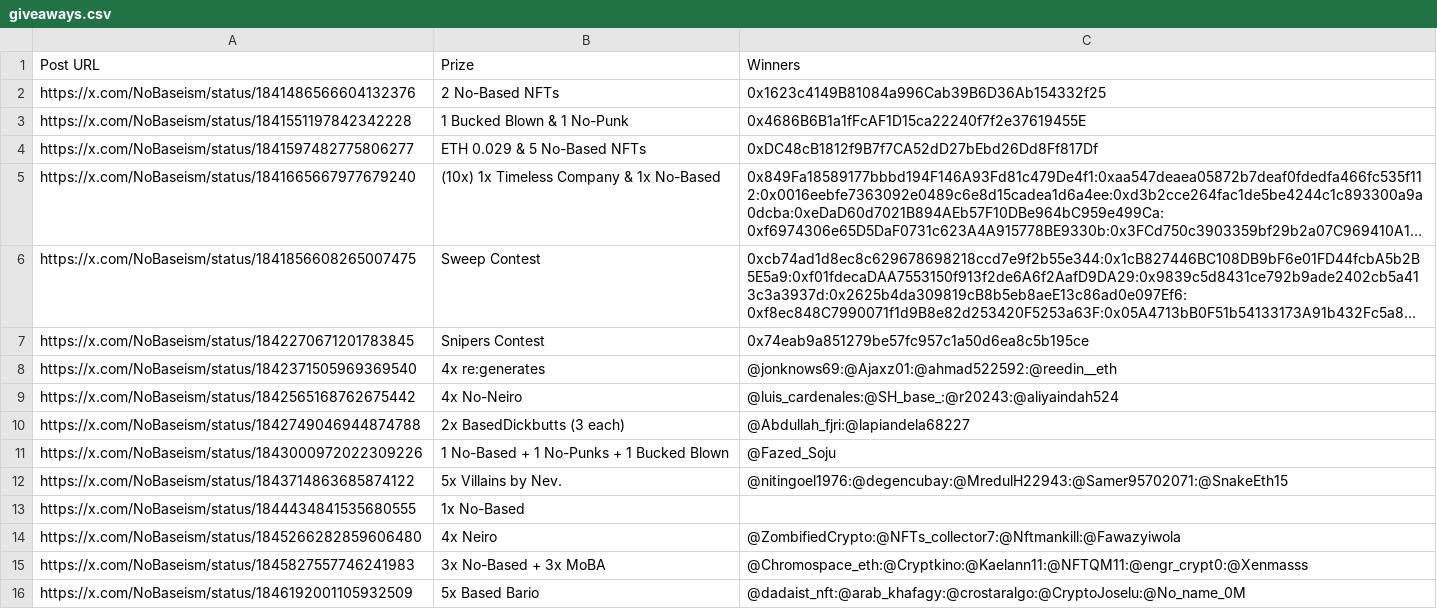
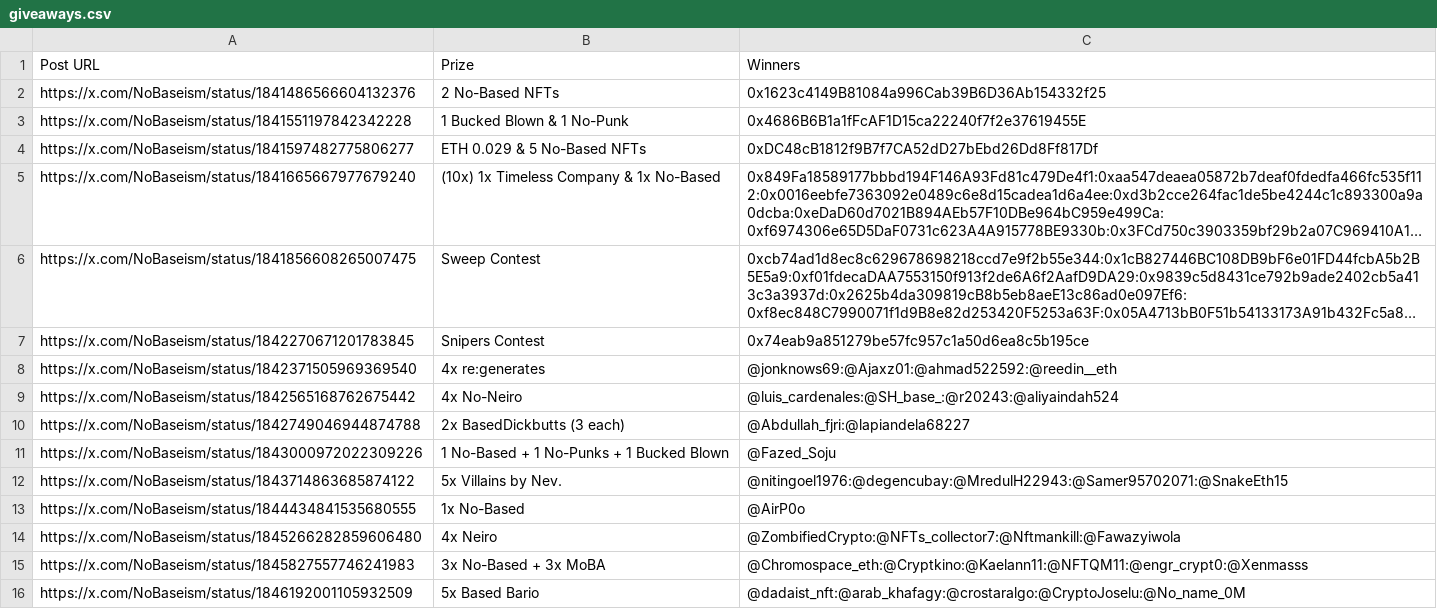
Before and after one commit to zeeleluc/nft-websites, a CSV file: nobased/giveaways.csv, drawn as a sheet; long unchanged cells end in ….

Commit message:
update giveaway list

```diff
--- a/nobased/giveaways.csv
+++ b/nobased/giveaways.csv
@@ -12,3 +12,3 @@ https://x.com/NoBaseism/status/1843000972022309226,1 No-Based + 1 No-Punks + 1 B
 https://x.com/NoBaseism/status/1843714863685874122,5x Villains by Nev.,@nitingoel1976:@degencubay:@MredulH22943:@Samer95702071:@SnakeEth15
-https://x.com/NoBaseism/status/1844434841535680555,1x No-Based,
+https://x.com/NoBaseism/status/1844434841535680555,1x No-Based,@AirP0o
 https://x.com/NoBaseism/status/1845266282859606480,4x Neiro,@ZombifiedCrypto:@NFTs_collector7:@Nftmankill:@Fawazyiwola
```
